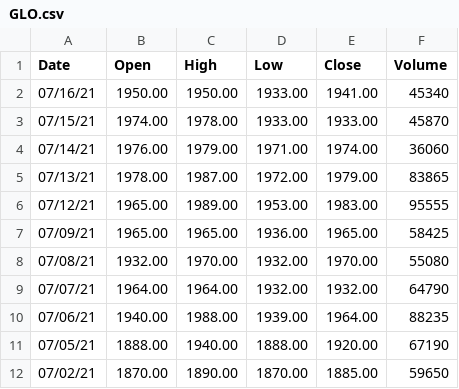
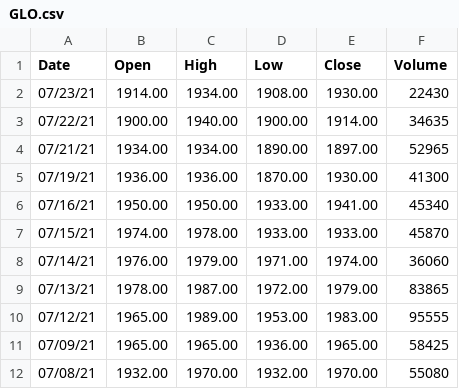
Before and after one commit to ShawnKenley/StockSentimentCapstone, a CSV file: GLO.csv, drawn as a sheet; only a part is shown; the shorter side is filled out with more unchanged rows.

```diff
--- a/GLO.csv
+++ b/GLO.csv
@@ -1,2 +1,6 @@
 Date, Open, High, Low, Close, Volume
+07/23/21, 1914.00, 1934.00, 1908.00, 1930.00, 22430
+07/22/21, 1900.00, 1940.00, 1900.00, 1914.00, 34635
+07/21/21, 1934.00, 1934.00, 1890.00, 1897.00, 52965
+07/19/21, 1936.00, 1936.00, 1870.00, 1930.00, 41300
 07/16/21, 1950.00, 1950.00, 1933.00, 1941.00, 45340
```
Also changed, not shown: BPI.csv, HistoricalPrices.csv.
